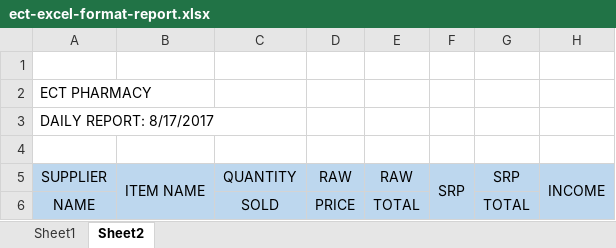
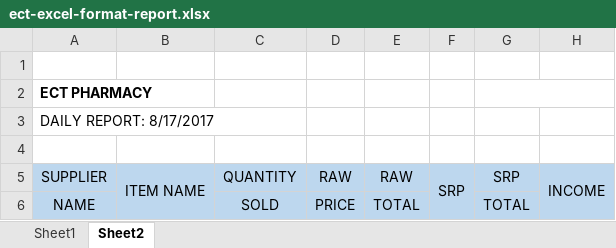
Before and after one commit to brunomarvss/projektKapeV2, an Excel workbook: projektKape/bin/Debug/ect-excel-format-report.xlsx, sheet Sheet2, drawn as a sheet; values as stored, in another font and other column widths than the file's, no borders; the diff names each change by its address in the sheet, - before the commit and + after, or states it on an @@ line.

```diff
--- a/projektKape/bin/Debug/ect-excel-format-report.xlsx (sheet Sheet2)
+++ b/projektKape/bin/Debug/ect-excel-format-report.xlsx (sheet Sheet2)
-A2 bold: off
+A2 bold: on
+G2:H2 merged
```
Also changed, not shown: 45 other files.
